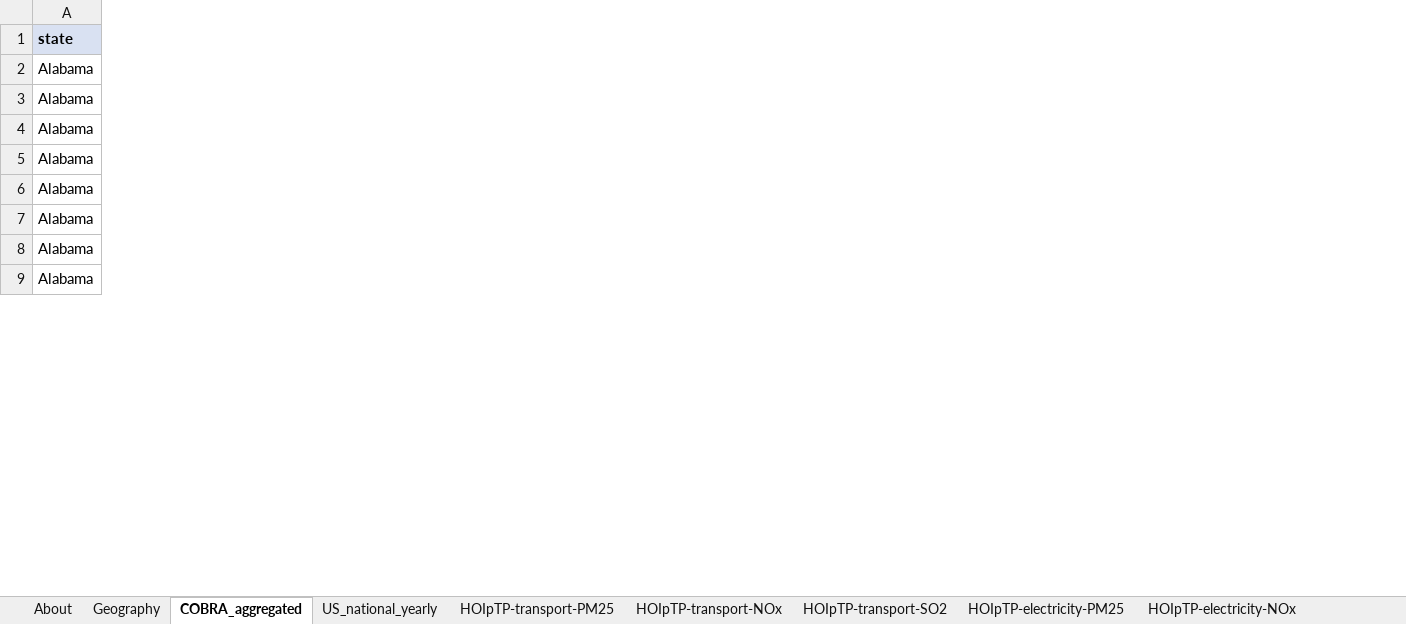
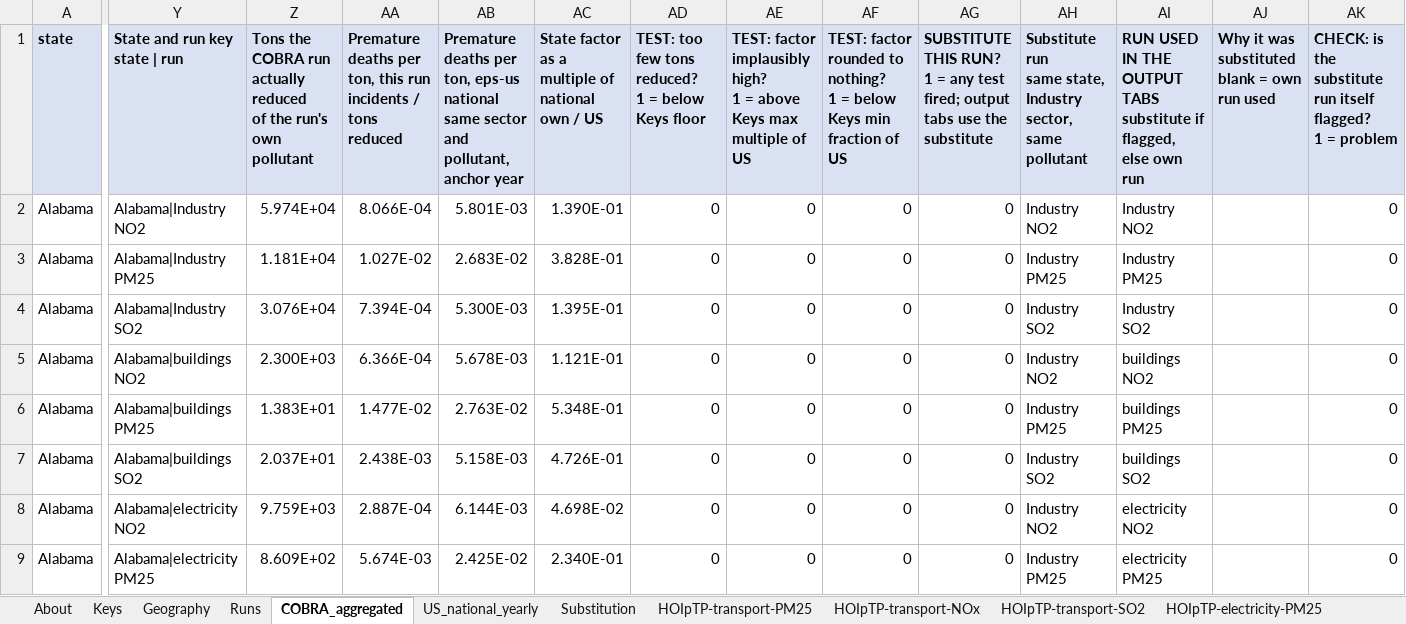
Before and after one commit to EnergyInnovation/eps-arizona, an Excel workbook: InputData/add-outputs/HOIpTP/Health Outcome Incidence per Ton Pollutant.xlsx, sheet COBRA_aggregated, drawn as a sheet; only a part is shown, gaps mark what is left out; values as stored, in another font and other column widths than the file's, no borders; ↵ is a line break in a cell; the diff covers the shown part only; the diff names each change by its address in the sheet, - before the commit and + after, or states it on an @@ line.

```diff
--- a/InputData/add-outputs/HOIpTP/Health Outcome Incidence per Ton Pollutant.xlsx (sheet COBRA_aggregated)
+++ b/InputData/add-outputs/HOIpTP/Health Outcome Incidence per Ton Pollutant.xlsx (sheet COBRA_aggregated)
+sheet tab: Keys
+sheet tab: Runs
+sheet tab: Substitution
+column Y (State and run key state | run), rows 2-9: Alabama|Industry NO2 | Alabama|Industry PM25 | Alabama|Industry SO2 | Alabama|buildings NO2 | Alabama|buildings PM25 | Alabama|buildings SO2 | Alabama|electricity NO2 | Alabama|electricity PM25
+column Z, rows 1-9: Tons the COBRA run actually reduced ↵ of the run's own pollutant | 5.974E+04 | 1.181E+04 | 3.076E+04 | 2.300E+03 | 1.383E+01 | 2.037E+01 | 9.759E+03 | 8.609E+02
+column AA, rows 1-9: Premature deaths per ton, this run ↵ incidents / tons reduced | 8.066E-04 | 1.027E-02 | 7.394E-04 | 6.366E-04 | 1.477E-02 | 2.438E-03 | 2.887E-04 | 5.674E-03
+column AB, rows 1-9: Premature deaths per ton, eps-us national ↵ same sector and pollutant, anchor year | 5.801E-03 | 2.683E-02 | 5.300E-03 | 5.678E-03 | 2.763E-02 | 5.158E-03 | 6.144E-03 | 2.425E-02
+column AC, rows 1-9: State factor as a multiple of national ↵ own / US | 1.390E-01 | 3.828E-01 | 1.395E-01 | 1.121E-01 | 5.348E-01 | 4.726E-01 | 4.698E-02 | 2.340E-01
+column AD, rows 1-9: TEST: too few tons reduced? ↵ 1 = below Keys floor | 0 | 0 | 0 | 0 | 0 | 0 | 0 | 0
+column AE, rows 1-9: TEST: factor implausibly high? ↵ 1 = above Keys max multiple of US | 0 | 0 | 0 | 0 | 0 | 0 | 0 | 0
+column AF, rows 1-9: TEST: factor rounded to nothing? ↵ 1 = below Keys min fraction of US | 0 | 0 | 0 | 0 | 0 | 0 | 0 | 0
+column AG, rows 1-9: SUBSTITUTE THIS RUN? ↵ 1 = any test fired; output tabs use the substitute | 0 | 0 | 0 | 0 | 0 | 0 | 0 | 0
+column AH, rows 1-9: Substitute run ↵ same state, Industry sector, same pollutant | Industry NO2 | Industry PM25 | Industry SO2 | Industry NO2 | Industry PM25 | Industry SO2 | Industry NO2 | Industry PM25
+column AI, rows 1-9: RUN USED IN THE OUTPUT TABS ↵ substitute if flagged, else own run | Industry NO2 | Industry PM25 | Industry SO2 | buildings NO2 | buildings PM25 | buildings SO2 | electricity NO2 | electricity PM25
+column AJ, row 1: Why it was substituted ↵ blank = own run used
+column AK, rows 1-9: CHECK: is the substitute run itself flagged? ↵ 1 = problem | 0 | 0 | 0 | 0 | 0 | 0 | 0 | 0
```
Also changed, not shown: 1 added column elsewhere in this sheet, sheet About, formulas that keep their value, 1 other file.
